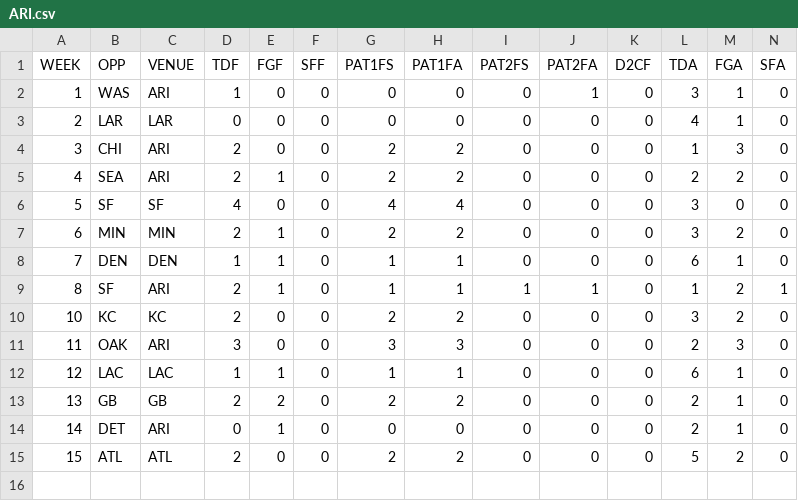
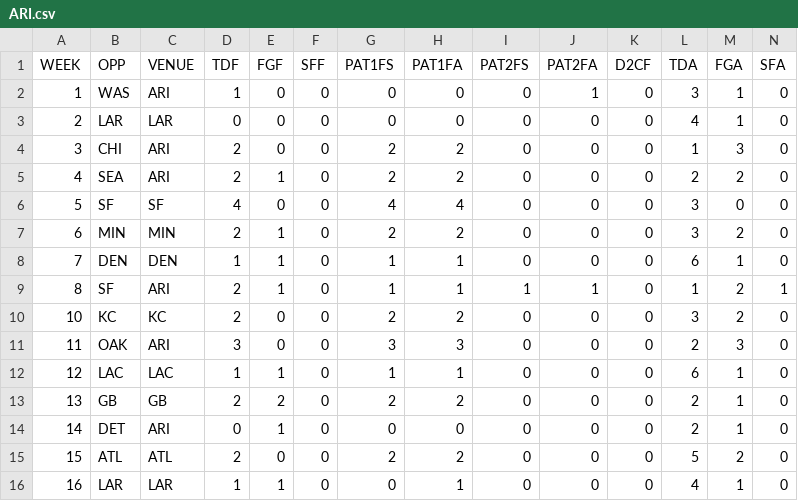
Before and after one commit to JoeJimFlood/MerrerPredictifier, a CSV file: NFL2018/Score Tables/ARI.csv, drawn as a sheet; only a part is shown; rows hold the shown columns only; the diff names each change by its address in the sheet, - before the commit and + after, or states it on an @@ line.

Commit message:
Added 2018 NFL Week 17 Forecasts

```diff
--- a/NFL2018/Score Tables/ARI.csv
+++ b/NFL2018/Score Tables/ARI.csv
+row 16: 16 | LAR | LAR | 1 | 1 | 0 | 0 | 1 | 0 | 0 | 0 | 4 | 1 | 0
```
Also changed, not shown: NFL2018/Score Tables/ATL.csv, NFL2018/Score Tables/BAL.csv, 34 other files.
